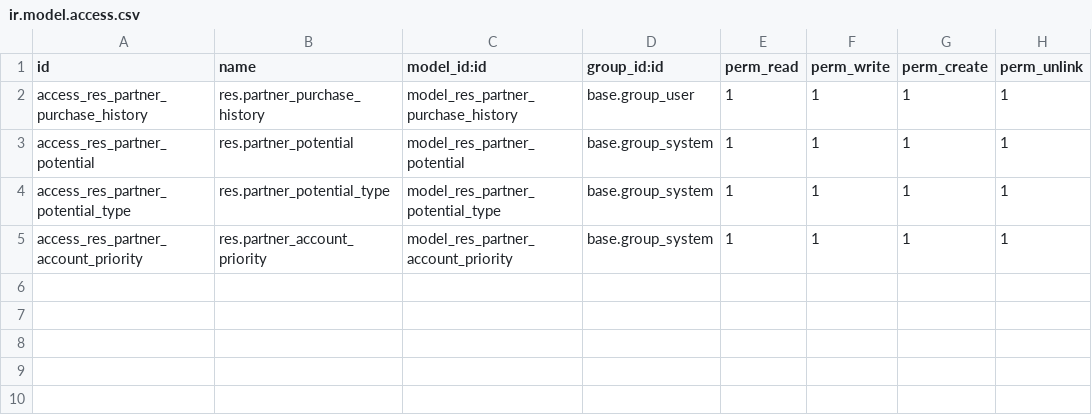
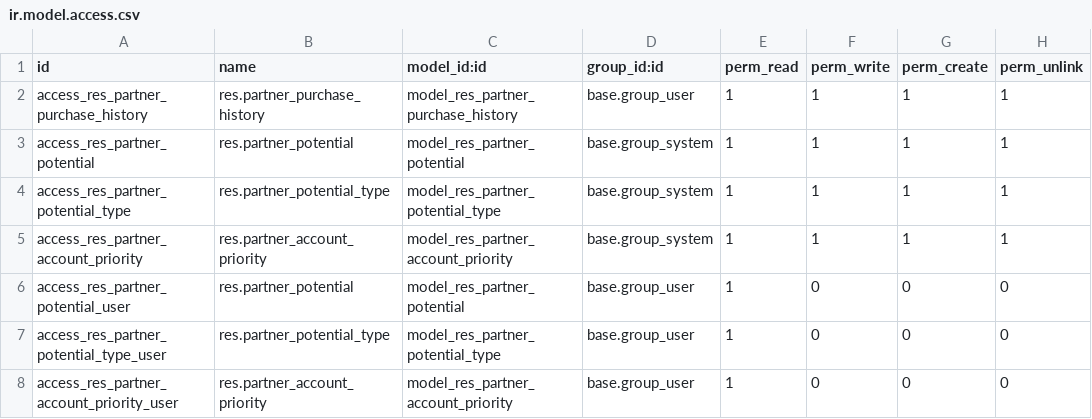
Before and after one commit to Equation-Coffee/Odoo-Equation, a CSV file: OdooV_18/addons/equation_coffee_partner/security/ir.model.access.csv, drawn as a sheet.

```diff
--- a/OdooV_18/addons/equation_coffee_partner/security/ir.model.access.csv
+++ b/OdooV_18/addons/equation_coffee_partner/security/ir.model.access.csv
@@ -5 +5,4 @@ access_res_partner_potential_type,res.partner_potential_type,model_res_partner_p
 access_res_partner_account_priority,res.partner_account_priority,model_res_partner_account_priority,base.group_system,1,1,1,1
+access_res_partner_potential_user,res.partner_potential,model_res_partner_potential,base.group_user,1,0,0,0
+access_res_partner_potential_type_user,res.partner_potential_type,model_res_partner_potential_type,base.group_user,1,0,0,0
+access_res_partner_account_priority_user,res.partner_account_priority,model_res_partner_account_priority,base.group_user,1,0,0,0
```
Also changed, not shown: 15 other files.
